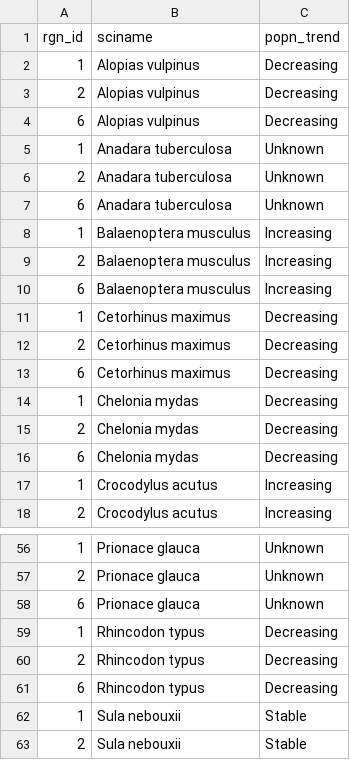
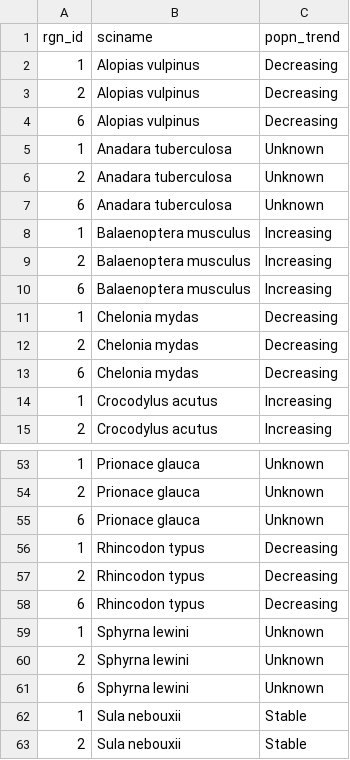
Before and after one commit to OHI-Science/gye, a CSV file: region2015/prep/8.1_ICO/ico_spp_popn_trend_gye2015_TG.csv, drawn as a sheet; only a part is shown, gaps mark what is left out.

Commit message:
change in ICO layers
se eliminó especie Cetorhinus maximus y se agregó Sphyrna lewini

```diff
--- a/region2015/prep/8.1_ICO/ico_spp_popn_trend_gye2015_TG.csv
+++ b/region2015/prep/8.1_ICO/ico_spp_popn_trend_gye2015_TG.csv
@@ -10,5 +10,2 @@
 6,"Balaenoptera musculus","Increasing"
-1,"Cetorhinus maximus","Decreasing"
-2,"Cetorhinus maximus","Decreasing"
-6,"Cetorhinus maximus","Decreasing"
 1,"Chelonia mydas","Decreasing"
@@ -61,2 +58,5 @@
 6,"Rhincodon typus","Decreasing"
+1,"Sphyrna lewini","Unknown"
+2,"Sphyrna lewini","Unknown"
+6,"Sphyrna lewini","Unknown"
 1,"Sula nebouxii","Stable"
```
Also changed, not shown: region2015/prep/8.1_ICO/ico_spp_extinction_status_gye2015_TG.csv.
